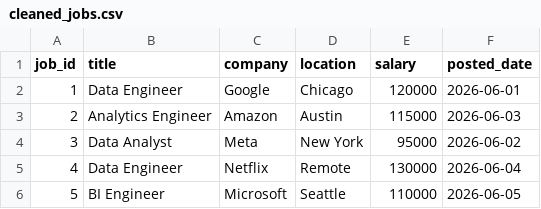
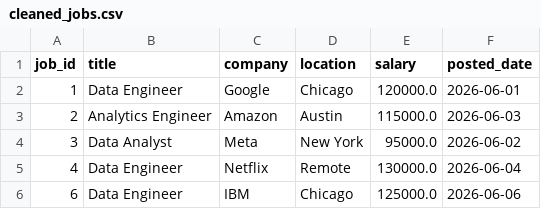
Before and after one commit to ramchanderjakkula/job-data-pipeline, a CSV file: data/cleaned_jobs.csv, drawn as a sheet.

```diff
--- a/data/cleaned_jobs.csv
+++ b/data/cleaned_jobs.csv
@@ -1,6 +1,6 @@
 job_id,title,company,location,salary,posted_date
-1,Data Engineer,Google,Chicago,120000,2026-06-01
-2,Analytics Engineer,Amazon,Austin,115000,2026-06-03
-3,Data Analyst,Meta,New York,95000,2026-06-02
-4,Data Engineer,Netflix,Remote,130000,2026-06-04
-5,BI Engineer,Microsoft,Seattle,110000,2026-06-05
+1,Data Engineer,Google,Chicago,120000.0,2026-06-01
+2,Analytics Engineer,Amazon,Austin,115000.0,2026-06-03
+3,Data Analyst,Meta,New York,95000.0,2026-06-02
+4,Data Engineer,Netflix,Remote,130000.0,2026-06-04
+6,Data Engineer,IBM,Chicago,125000.0,2026-06-06
```
Also changed, not shown: data/jobs.csv, 2 other files.
